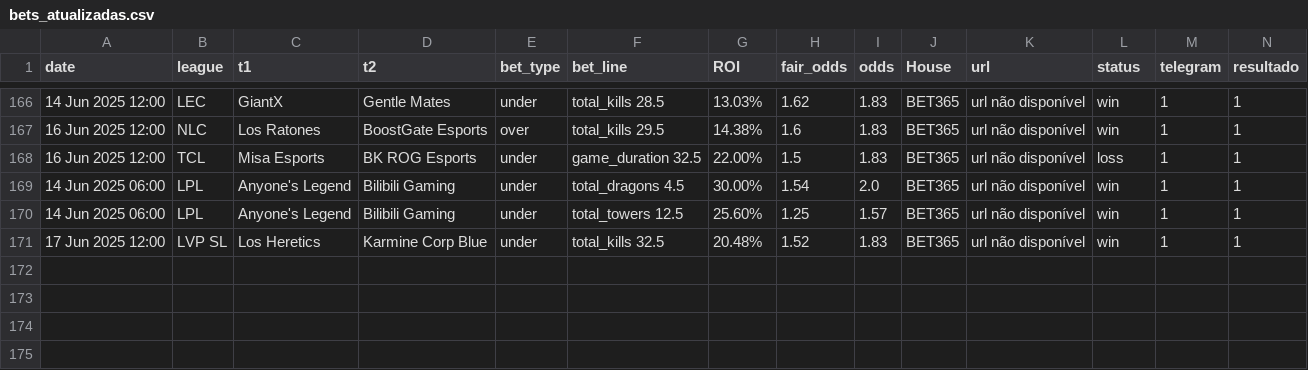
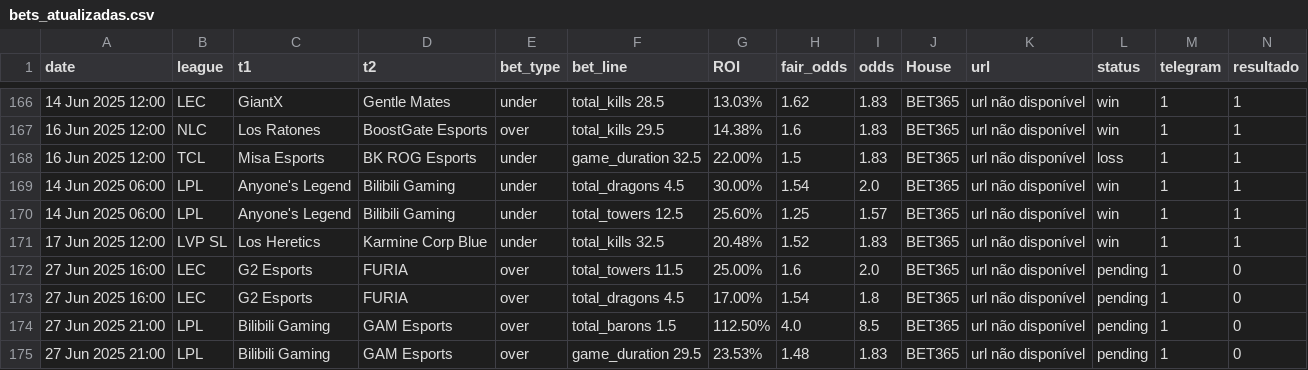
Before and after one commit to evaristomat/betting-dashboard, a CSV file: bets/bets_atualizadas.csv, drawn as a sheet; only a part is shown, gaps mark what is left out; rows hold the shown columns only; the diff names each change by its address in the sheet, - before the commit and + after, or states it on an @@ line.

Commit message:
Auto-update: Pipeline executado em 2025-06-25 12:50:32

```diff
--- a/bets/bets_atualizadas.csv
+++ b/bets/bets_atualizadas.csv
+row 172: 27 Jun 2025 16:00 | LEC | G2 Esports | FURIA | over | total_towers 11.5 | 25.00% | 1.6 | 2.0 | BET365 | url não disponível | pending | 1 | 0
+row 173: 27 Jun 2025 16:00 | LEC | G2 Esports | FURIA | over | total_dragons 4.5 | 17.00% | 1.54 | 1.8 | BET365 | url não disponível | pending | 1 | 0
+row 174: 27 Jun 2025 21:00 | LPL | Bilibili Gaming | GAM Esports | over | total_barons 1.5 | 112.50% | 4.0 | 8.5 | BET365 | url não disponível | pending | 1 | 0
+row 175: 27 Jun 2025 21:00 | LPL | Bilibili Gaming | GAM Esports | over | game_duration 29.5 | 23.53% | 1.48 | 1.83 | BET365 | url não disponível | pending | 1 | 0
```
